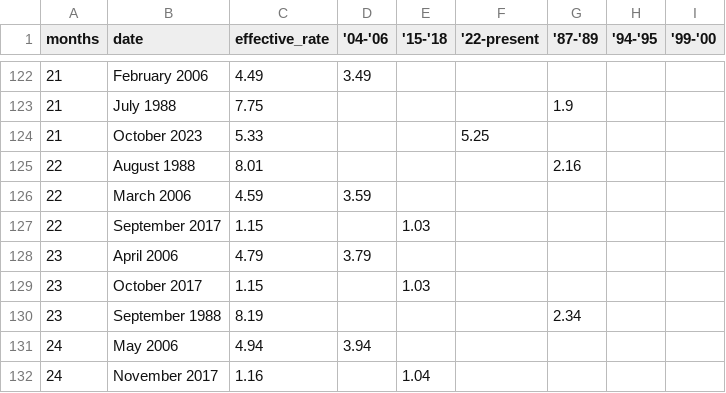
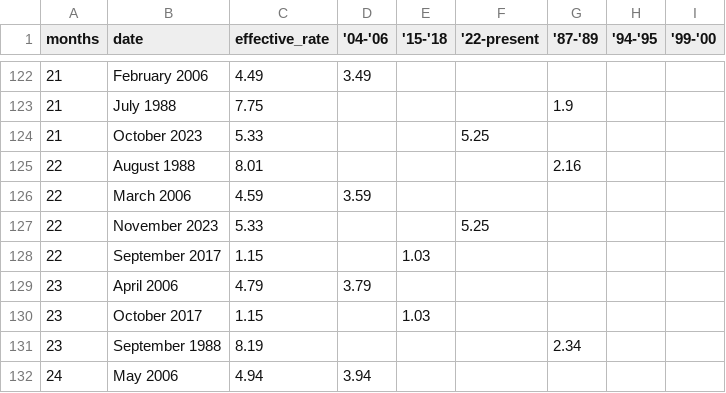
Before and after one commit to ONEcampaign/interest_rates, a CSV file: fed_rate_hikes_wide_flourish_chart.csv, drawn as a sheet; only a part is shown, gaps mark what is left out; the shorter side is filled out with more unchanged rows; the diff names each change by its address in the sheet, - before the commit and + after, or states it on an @@ line.

```diff
--- a/fed_rate_hikes_wide_flourish_chart.csv
+++ b/fed_rate_hikes_wide_flourish_chart.csv
+row 127: 22 | November 2023 | 5.33 |  |  | 5.25
```
Also changed, not shown: fed_rate_hikes.csv.
